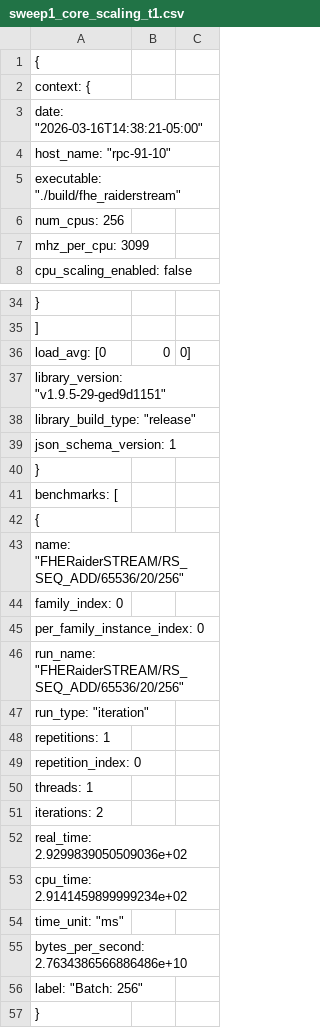
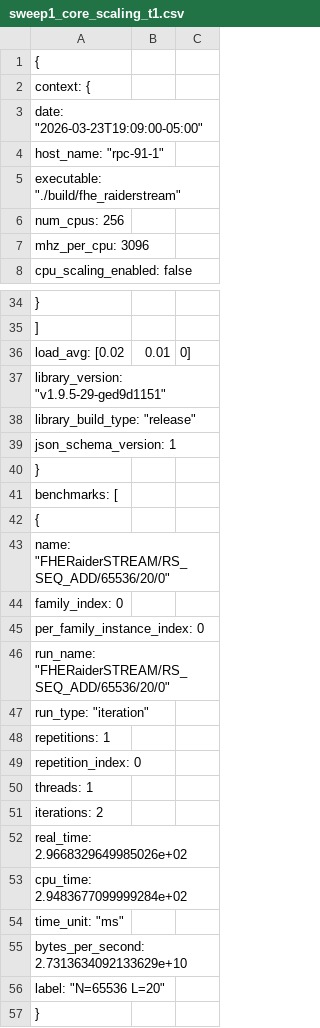
Before and after one commit to AshleshaMalla/FHE-STREAM, a CSV file: results/sweep1_core_scaling_t1.csv, drawn as a sheet; only a part is shown, gaps mark what is left out.

```diff
--- a/results/sweep1_core_scaling_t1.csv
+++ b/results/sweep1_core_scaling_t1.csv
@@ -2,7 +2,7 @@
   "context": {
-    "date": "2026-03-16T14:38:21-05:00",
-    "host_name": "rpc-91-10",
+    "date": "2026-03-23T19:09:00-05:00",
+    "host_name": "rpc-91-1",
     "executable": "./build/fhe_raiderstream",
     "num_cpus": 256,
-    "mhz_per_cpu": 3099,
+    "mhz_per_cpu": 3096,
     "cpu_scaling_enabled": false,
@@ -35,3 +35,3 @@
     ],
-    "load_avg": [0,0,0],
+    "load_avg": [0.02,0.01,0],
     "library_version": "v1.9.5-29-ged9d1151",
@@ -42,6 +42,6 @@
     {
-      "name": "FHERaiderSTREAM/RS_SEQ_ADD/65536/20/256",
+      "name": "FHERaiderSTREAM/RS_SEQ_ADD/65536/20/0",
       "family_index": 0,
       "per_family_instance_index": 0,
-      "run_name": "FHERaiderSTREAM/RS_SEQ_ADD/65536/20/256",
+      "run_name": "FHERaiderSTREAM/RS_SEQ_ADD/65536/20/0",
       "run_type": "iteration",
@@ -51,7 +51,7 @@
       "iterations": 2,
-      "real_time": 2.9299839050509036e+02,
-      "cpu_time": 2.9141459899999234e+02,
+      "real_time": 2.9668329649985026e+02,
+      "cpu_time": 2.9483677099999284e+02,
       "time_unit": "ms",
-      "bytes_per_second": 2.7634386566886486e+10,
-      "label": "Batch: 256"
+      "bytes_per_second": 2.7313634092133629e+10,
+      "label": "N=65536 L=20"
     }
```
Also changed, not shown: results/sweep1_core_scaling_t128.csv, results/sweep1_core_scaling_t16.csv, 13 other files.
